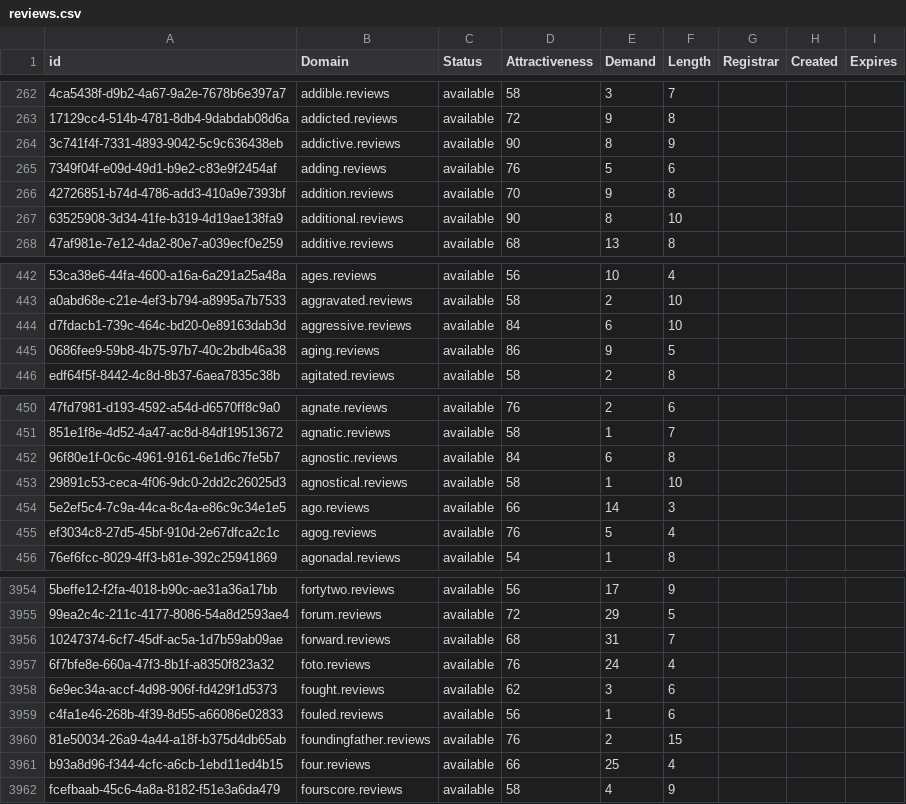
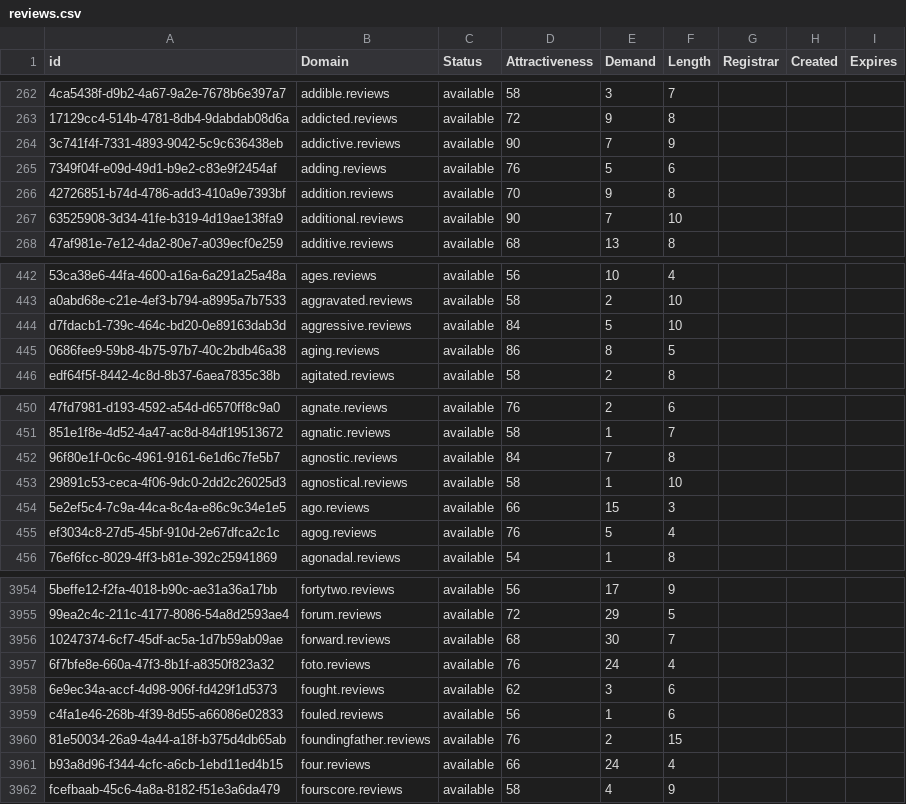
Before and after one commit to UniqueDomains/reviews-oneword-domains, a CSV file: reviews.csv, drawn as a sheet; only a part is shown, gaps mark what is left out; the diff covers the shown part only; the diff names each change by its address in the sheet, - before the commit and + after, or states it on an @@ line.

```diff
--- a/reviews.csv
+++ b/reviews.csv
-E264 (Demand): 8
+E264 (Demand): 7
-E267 (Demand): 8
+E267 (Demand): 7
-E444 (Demand): 6
+E444 (Demand): 5
-E445 (Demand): 9
+E445 (Demand): 8
-E452 (Demand): 6
+E452 (Demand): 7
-E454 (Demand): 14
+E454 (Demand): 15
-E3956 (Demand): 31
+E3956 (Demand): 30
-E3961 (Demand): 25
+E3961 (Demand): 24
```
Also changed, not shown: 1 added row, 1 removed row and 85 edited cells elsewhere in this file, 2 other files.
